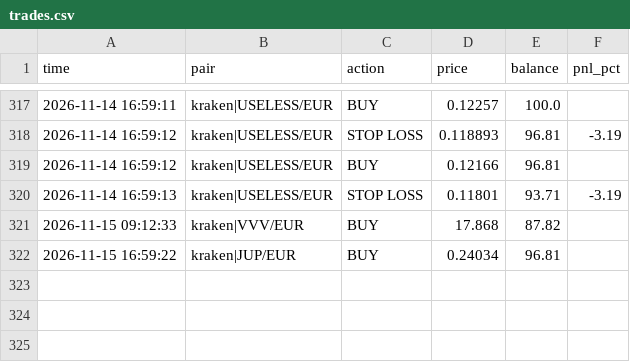
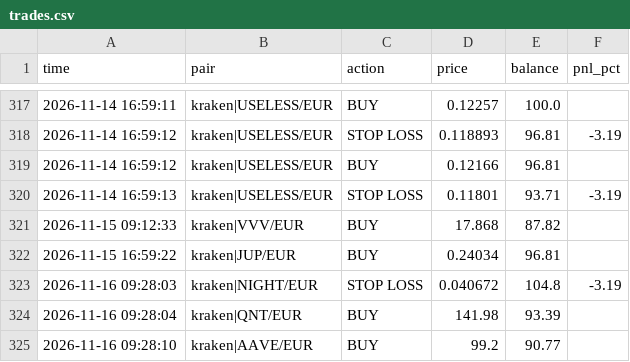
Before and after one commit to GoNowTaxi/Crypto_bot, a CSV file: trades.csv, drawn as a sheet; only a part is shown, gaps mark what is left out.

```diff
--- a/trades.csv
+++ b/trades.csv
@@ -322 +322,4 @@ time,pair,action,price,balance,pnl_pct
 2026-11-15 16:59:22,kraken|JUP/EUR,BUY,0.24034,96.81,
+2026-11-16 09:28:03,kraken|NIGHT/EUR,STOP LOSS,0.040672,104.8,-3.19
+2026-11-16 09:28:04,kraken|QNT/EUR,BUY,141.98,93.39,
+2026-11-16 09:28:10,kraken|AAVE/EUR,BUY,99.2,90.77,
```
Also changed, not shown: 1 other file.
